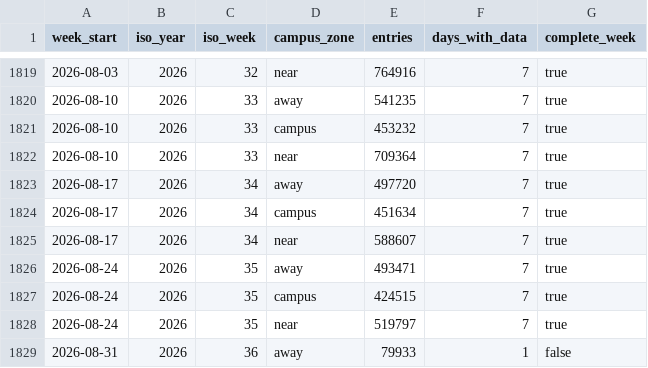
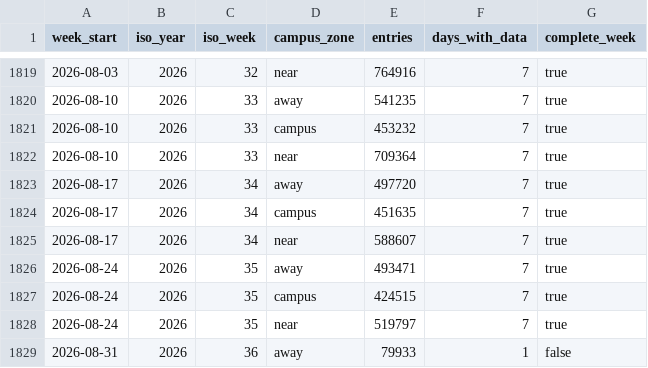
Before and after one commit to AS-XS/Boston-breathes, a CSV file: data/processed/mbta_weekly_by_campus_zone.csv, drawn as a sheet; only a part is shown, gaps mark what is left out; the diff covers the shown part only.

```diff
--- a/data/processed/mbta_weekly_by_campus_zone.csv
+++ b/data/processed/mbta_weekly_by_campus_zone.csv
@@ -1823,3 +1823,3 @@ week_start,iso_year,iso_week,campus_zone,entries,days_with_data,complete_week
 2026-08-17,2026,34,away,497720,7,true
-2026-08-17,2026,34,campus,451634,7,true
+2026-08-17,2026,34,campus,451635,7,true
 2026-08-17,2026,34,near,588607,7,true
```
Also changed, not shown: 8 edited cells elsewhere in this file, data/processed/mbta_stations.csv, 3 other files.
